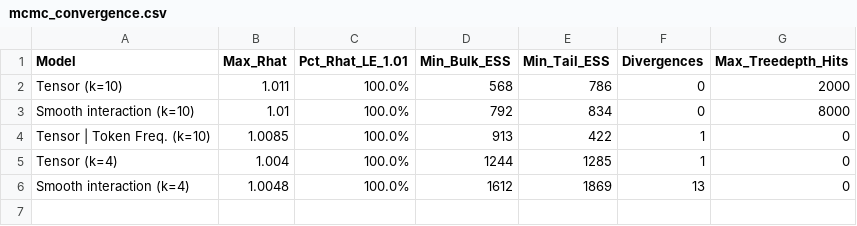
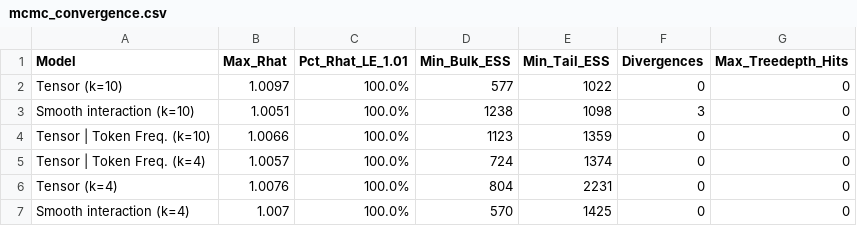
Before and after one commit to acraevschi/prop_hazards_verbs, a CSV file: analysis/reports/mcmc_convergence.csv, drawn as a sheet.

Commit message:
New models that include the analysis of only the vowels in terms of their rates of levelling. There is an extra model that includes token freq. Also, token freq model is now best in terms of ELPD and the plots are now produced for token freq model.

```diff
--- a/analysis/reports/mcmc_convergence.csv
+++ b/analysis/reports/mcmc_convergence.csv
@@ -1,6 +1,7 @@
 "Model","Max_Rhat","Pct_Rhat_LE_1.01","Min_Bulk_ESS","Min_Tail_ESS","Divergences","Max_Treedepth_Hits"
-"Tensor (k=10)",1.011,"100.0%",568,786,0,2000
-"Smooth interaction (k=10)",1.01,"100.0%",792,834,0,8000
-"Tensor | Token Freq. (k=10)",1.0085,"100.0%",913,422,1,0
-"Tensor (k=4)",1.004,"100.0%",1244,1285,1,0
-"Smooth interaction (k=4)",1.0048,"100.0%",1612,1869,13,0
+"Tensor (k=10)",1.0097,"100.0%",577,1022,0,0
+"Smooth interaction (k=10)",1.0051,"100.0%",1238,1098,3,0
+"Tensor | Token Freq. (k=10)",1.0066,"100.0%",1123,1359,0,0
+"Tensor | Token Freq. (k=4)",1.0057,"100.0%",724,1374,0,0
+"Tensor (k=4)",1.0076,"100.0%",804,2231,0,0
+"Smooth interaction (k=4)",1.007,"100.0%",570,1425,0,0
```
Also changed, not shown: 12 other files.
